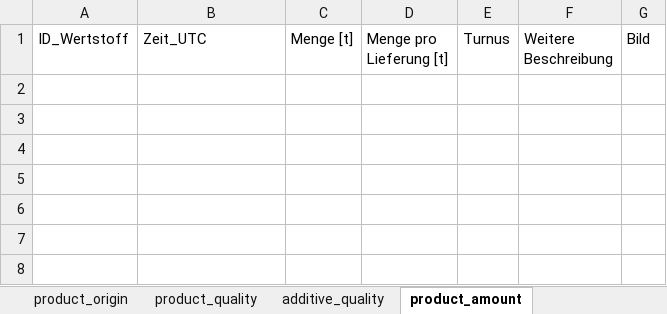
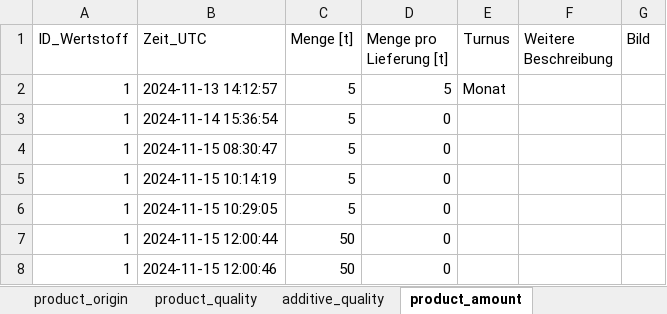
Before and after one commit to steSKZ/plastiq_app, an Excel workbook: content/plastiq_input_information.xlsx, sheet product_amount, drawn as a sheet; values as stored, in another font and other column widths than the file's, no borders; table styles not drawn; the diff names each change by its address in the sheet, - before the commit and + after, or states it on an @@ line.

```diff
--- a/content/plastiq_input_information.xlsx (sheet product_amount)
+++ b/content/plastiq_input_information.xlsx (sheet product_amount)
+row 2: 1 | 2024-11-13 14:12:57 | 5 | 5 | Monat
+row 3: 1 | 2024-11-14 15:36:54 | 5 | 0
+row 4: 1 | 2024-11-15 08:30:47 | 5 | 0
+row 5: 1 | 2024-11-15 10:14:19 | 5 | 0
+row 6: 1 | 2024-11-15 10:29:05 | 5 | 0
+row 7: 1 | 2024-11-15 12:00:44 | 50 | 0
+row 8: 1 | 2024-11-15 12:00:46 | 50 | 0
```
Also changed, not shown: sheet product_fractions, sheet product_quality, sheet company_data, sheet contact_data, sheet additive_quality, sheet product_origin, 4 other files.
